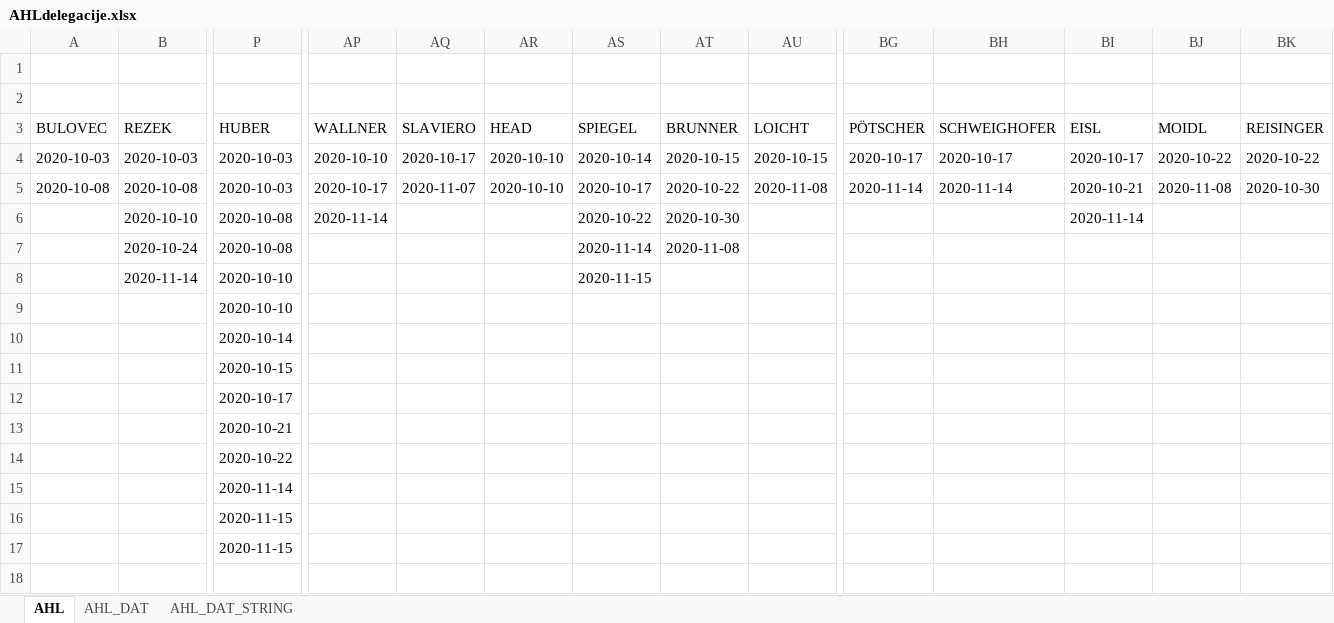
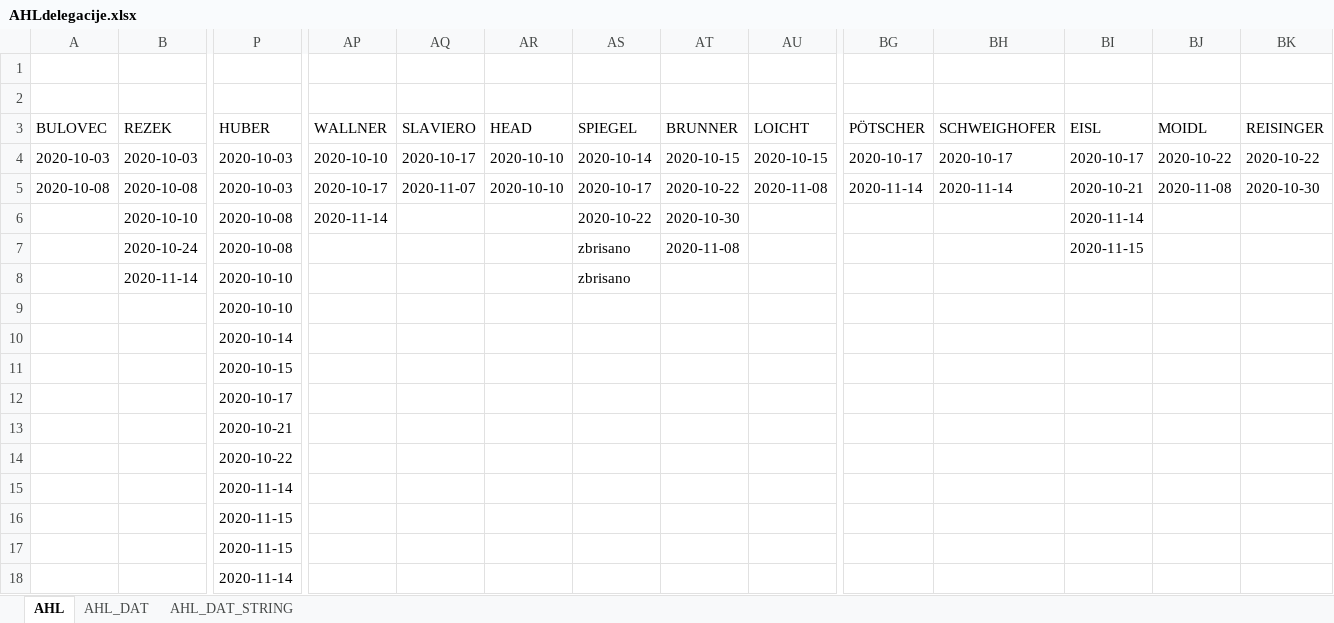
Before and after one commit to snojle23/delegacije, an Excel workbook: data/AHLdelegacije.xlsx, sheet AHL, drawn as a sheet; only a part is shown, gaps mark what is left out; values as stored, in another font and other column widths than the file's, no borders; rows hold the shown columns only; the diff names each change by its address in the sheet, - before the commit and + after, or states it on an @@ line.

```diff
--- a/data/AHLdelegacije.xlsx (sheet AHL)
+++ b/data/AHLdelegacije.xlsx (sheet AHL)
-AS7 (SPIEGEL): 2020-11-14
+AS7 (SPIEGEL): zbrisano
-BI7 (EISL): (empty)
+BI7 (EISL): 2020-11-15
-AS8 (SPIEGEL): 2020-11-15
+AS8 (SPIEGEL): zbrisano
+row 18:  |  | 2020-11-14
```
Also changed, not shown: sheet AHL_DAT, sheet AHL_DAT_STRING, data/ICEHLdelegacije.xlsx, 2 other files.
